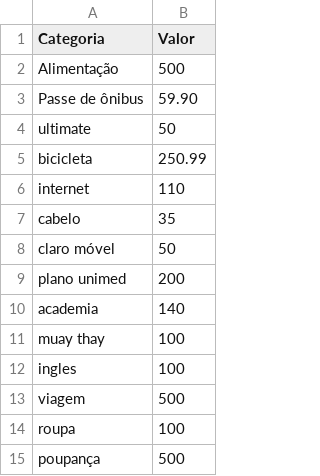
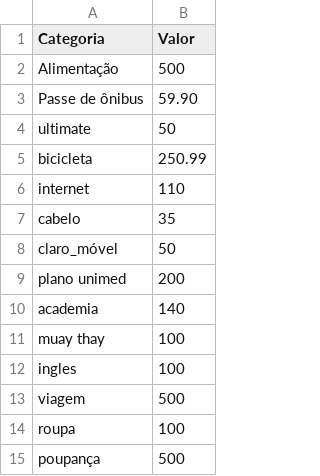
Before and after one commit to pedrogennaroo/Analise_dados, a CSV file: financas.csv, drawn as a sheet; the diff names each change by its address in the sheet, - before the commit and + after, or states it on an @@ line.

Commit message:
Update financas.csv

```diff
--- a/financas.csv
+++ b/financas.csv
-A8 (Categoria): claro móvel
+A8 (Categoria): claro_móvel
```
